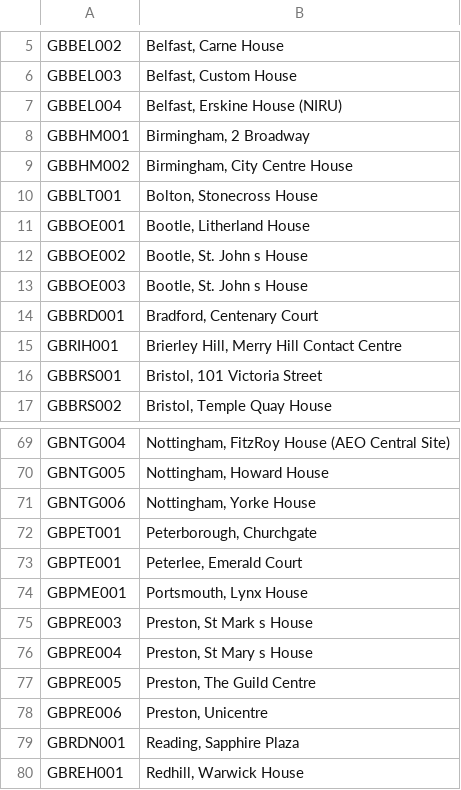
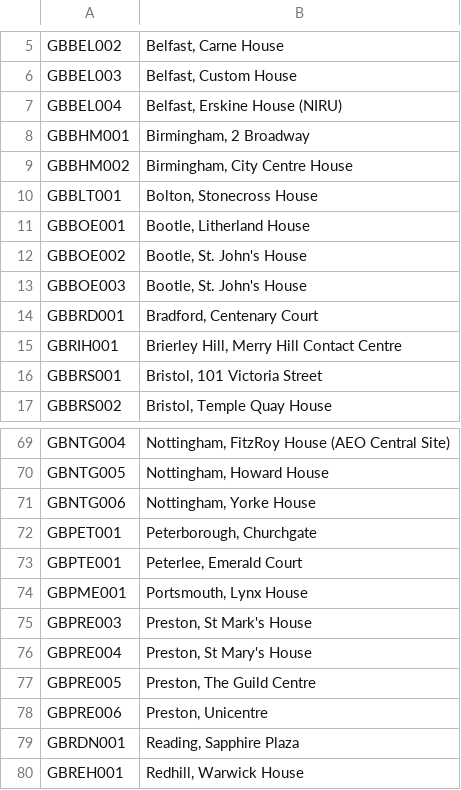
Before and after one commit to hmrc/customs-declare-exports-frontend, a CSV file: conf/code-lists/customs-offices.csv, drawn as a sheet; only a part is shown, gaps mark what is left out.

```diff
--- a/conf/code-lists/customs-offices.csv
+++ b/conf/code-lists/customs-offices.csv
@@ -11,4 +11,4 @@
 "GBBOE001","Bootle, Litherland House"
-"GBBOE002","Bootle, St. John s House"
-"GBBOE003","Bootle, St. John s House"
+"GBBOE002","Bootle, St. John's House"
+"GBBOE003","Bootle, St. John's House"
 "GBBRD001","Bradford, Centenary Court"
@@ -74,4 +74,4 @@
 "GBPME001","Portsmouth, Lynx House"
-"GBPRE003","Preston, St Mark s House"
-"GBPRE004","Preston, St Mary s House"
+"GBPRE003","Preston, St Mark's House"
+"GBPRE004","Preston, St Mary's House"
 "GBPRE005","Preston, The Guild Centre"
```
Also changed, not shown: conf/code-lists/holder-of-authorisation-codes.csv, conf/code-lists/office-of-exits.csv, 6 other files.
